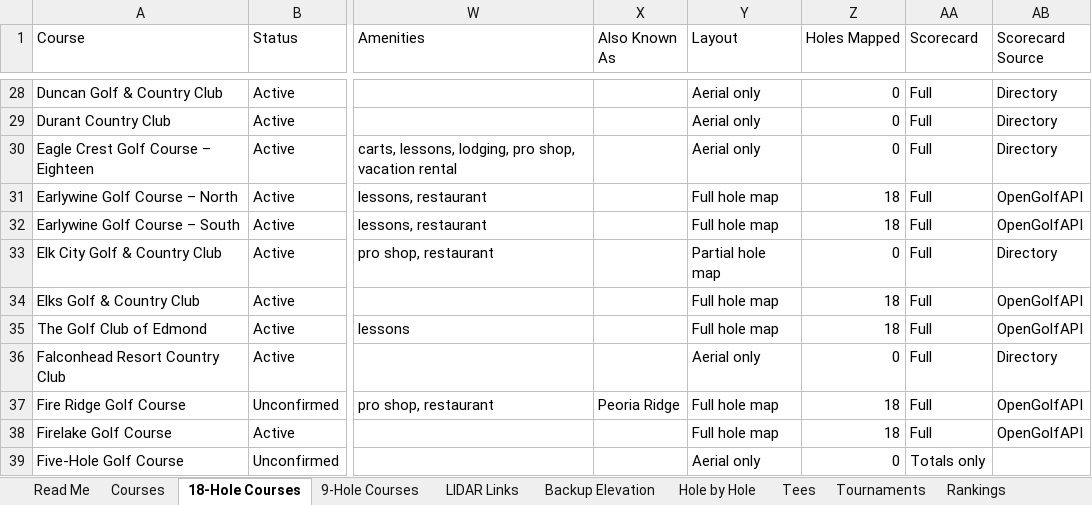
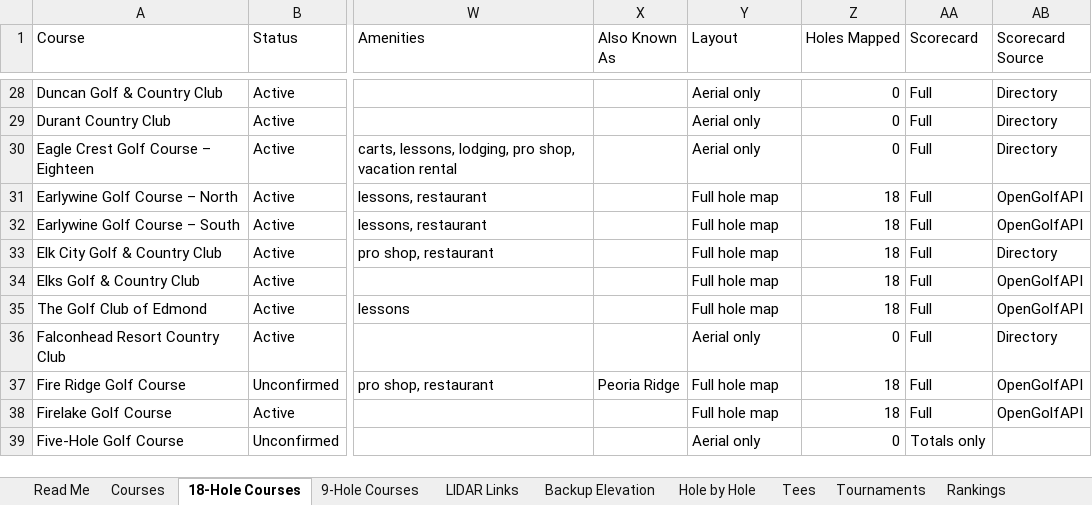
Before and after one commit to bamamba85/oklahoma-course-workshop, an Excel workbook: files/Oklahoma_Golf_Database.xlsx, sheet 18-Hole Courses, drawn as a sheet; only a part is shown, gaps mark what is left out; values as stored, in another font and other column widths than the file's, no borders; table styles not drawn; the diff names each change by its address in the sheet, - before the commit and + after, or states it on an @@ line.

Commit message:
updated /update course Elk City Golf and Country Club

```diff
--- a/files/Oklahoma_Golf_Database.xlsx (sheet 18-Hole Courses)
+++ b/files/Oklahoma_Golf_Database.xlsx (sheet 18-Hole Courses)
-Y33 (Layout): Partial hole map
+Y33 (Layout): Full hole map
-Z33 (Holes Mapped): 0
+Z33 (Holes Mapped): 18
```
Also changed, not shown: sheet Courses, 6 other files.
